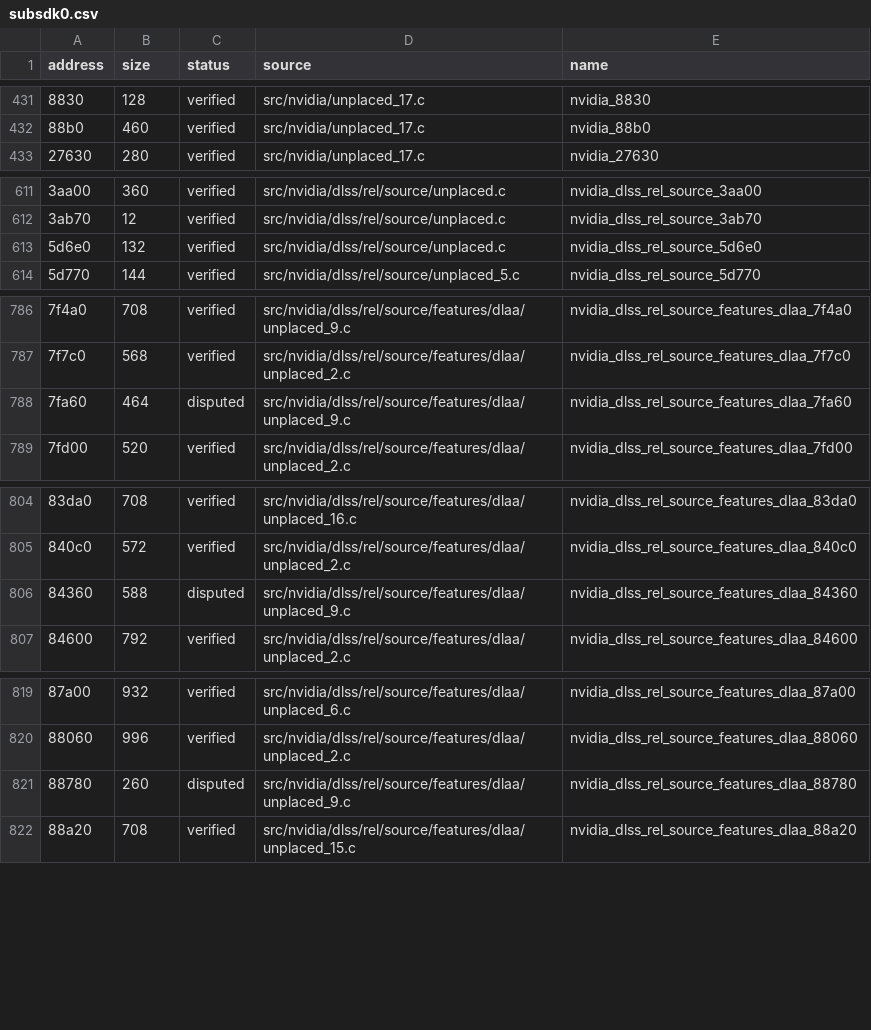
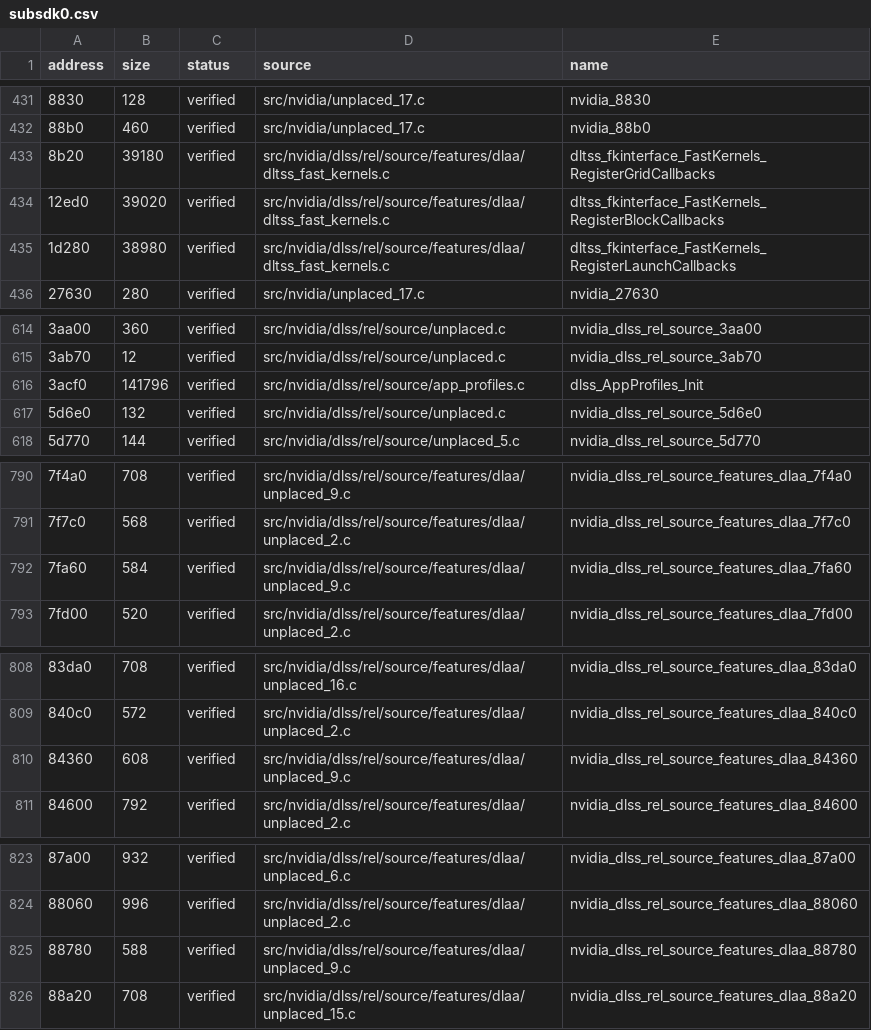
Before and after one commit to vexcited/fefw, a CSV file: data/ledger/subsdk0.csv, drawn as a sheet; only a part is shown, gaps mark what is left out; addresses are those after the commit; the diff covers the shown part only; the diff names each change by its address in the sheet, - before the commit and + after, or states it on an @@ line.

Commit message:
feat: dlss app profile table and fast kernel callback registration (79.6877%)

```diff
--- a/data/ledger/subsdk0.csv
+++ b/data/ledger/subsdk0.csv
+row 433: 8b20 | 39180 | verified | src/nvidia/dlss/rel/source/features/dlaa/dltss_fast_kernels.c | dltss_fkinterface_FastKernels_RegisterGridCallbacks
+row 434: 12ed0 | 39020 | verified | src/nvidia/dlss/rel/source/features/dlaa/dltss_fast_kernels.c | dltss_fkinterface_FastKernels_RegisterBlockCallbacks
+row 435: 1d280 | 38980 | verified | src/nvidia/dlss/rel/source/features/dlaa/dltss_fast_kernels.c | dltss_fkinterface_FastKernels_RegisterLaunchCallbacks
+row 616: 3acf0 | 141796 | verified | src/nvidia/dlss/rel/source/app_profiles.c | dlss_AppProfiles_Init
-B792 (size): 464
+B792 (size): 584
-C792 (status): disputed
+C792 (status): verified
-B810 (size): 588
+B810 (size): 608
-C810 (status): disputed
+C810 (status): verified
-B825 (size): 260
+B825 (size): 588
-C825 (status): disputed
+C825 (status): verified
```
Also changed, not shown: 5 edited cells elsewhere in this file, 3 other files.
